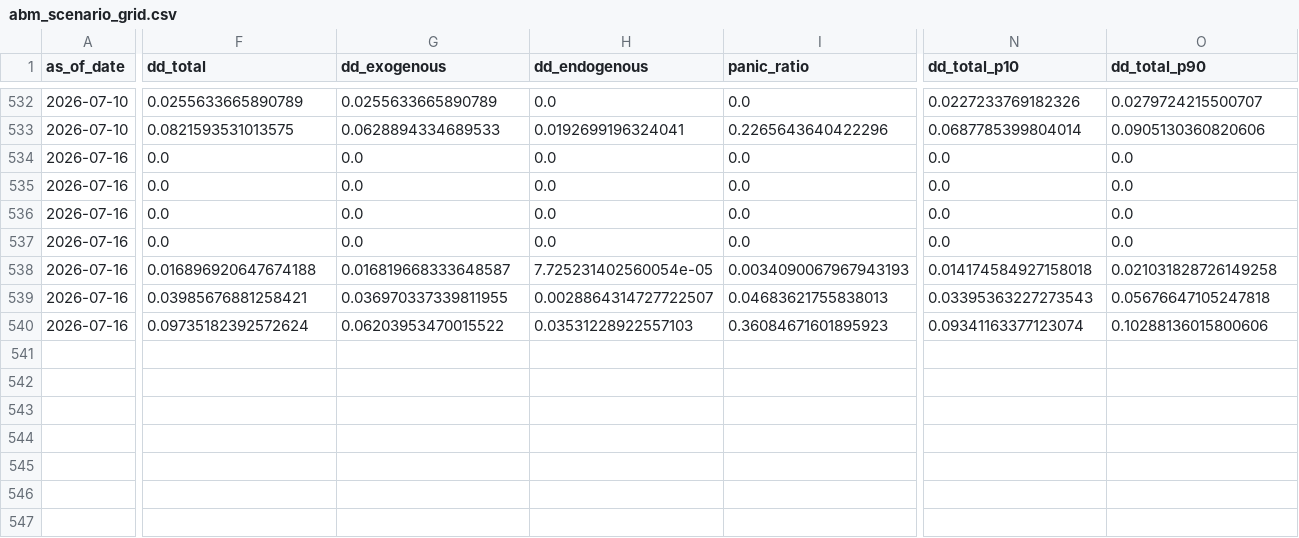
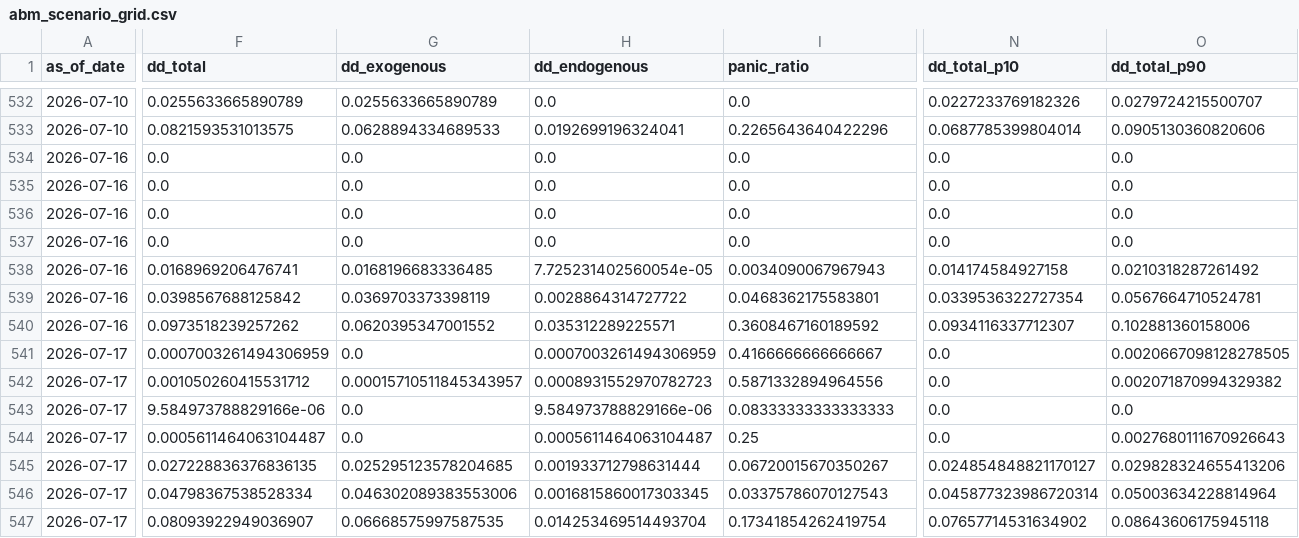
Before and after one commit to cuocsongthinhvuong8868-sketch/onl_quant-platform, a CSV file: data_lake/abm_scenario_grid.csv, drawn as a sheet; only a part is shown, gaps mark what is left out; rows hold the shown columns only; the diff covers the shown part only; the diff names each change by its address in the sheet, - before the commit and + after, or states it on an @@ line.

```diff
--- a/data_lake/abm_scenario_grid.csv
+++ b/data_lake/abm_scenario_grid.csv
-F538 (dd_total): 0.016896920647674188
+F538 (dd_total): 0.0168969206476741
-G538 (dd_exogenous): 0.016819668333648587
+G538 (dd_exogenous): 0.0168196683336485
-I538 (panic_ratio): 0.0034090067967943193
+I538 (panic_ratio): 0.0034090067967943
-N538 (dd_total_p10): 0.014174584927158018
+N538 (dd_total_p10): 0.014174584927158
-O538 (dd_total_p90): 0.021031828726149258
+O538 (dd_total_p90): 0.0210318287261492
-F539 (dd_total): 0.03985676881258421
+F539 (dd_total): 0.0398567688125842
-G539 (dd_exogenous): 0.036970337339811955
+G539 (dd_exogenous): 0.0369703373398119
-H539 (dd_endogenous): 0.0028864314727722507
+H539 (dd_endogenous): 0.0028864314727722
-I539 (panic_ratio): 0.04683621755838013
+I539 (panic_ratio): 0.0468362175583801
-N539 (dd_total_p10): 0.03395363227273543
+N539 (dd_total_p10): 0.0339536322727354
-O539 (dd_total_p90): 0.05676647105247818
+O539 (dd_total_p90): 0.0567664710524781
-F540 (dd_total): 0.09735182392572624
+F540 (dd_total): 0.0973518239257262
-G540 (dd_exogenous): 0.06203953470015522
+G540 (dd_exogenous): 0.0620395347001552
-H540 (dd_endogenous): 0.03531228922557103
+H540 (dd_endogenous): 0.035312289225571
-I540 (panic_ratio): 0.36084671601895923
+I540 (panic_ratio): 0.3608467160189592
-N540 (dd_total_p10): 0.09341163377123074
+N540 (dd_total_p10): 0.0934116337712307
-O540 (dd_total_p90): 0.10288136015800606
+O540 (dd_total_p90): 0.102881360158006
+row 541: 2026-07-17 | 0.0007003261494306959 | 0.0 | 0.0007003261494306959 | 0.4166666666666667 | 0.0 | 0.0020667098128278505
+row 542: 2026-07-17 | 0.001050260415531712 | 0.00015710511845343957 | 0.0008931552970782723 | 0.5871332894964556 | 0.0 | 0.002071870994329382
+row 543: 2026-07-17 | 9.584973788829166e-06 | 0.0 | 9.584973788829166e-06 | 0.08333333333333333 | 0.0 | 0.0
+row 544: 2026-07-17 | 0.0005611464063104487 | 0.0 | 0.0005611464063104487 | 0.25 | 0.0 | 0.0027680111670926643
+row 545: 2026-07-17 | 0.027228836376836135 | 0.025295123578204685 | 0.001933712798631444 | 0.06720015670350267 | 0.024854848821170127 | 0.029828324655413206
+row 546: 2026-07-17 | 0.04798367538528334 | 0.046302089383553006 | 0.0016815860017303345 | 0.03375786070127543 | 0.045877323986720314 | 0.05003634228814964
+row 547: 2026-07-17 | 0.08093922949036907 | 0.06668575997587535 | 0.014253469514493704 | 0.17341854262419754 | 0.07657714531634902 | 0.08643606175945118
```
Also changed, not shown: 3 edited cells elsewhere in this file, data_lake/abm_alert.csv, data_lake/abm_behavioral_state.csv, 4 other files.
